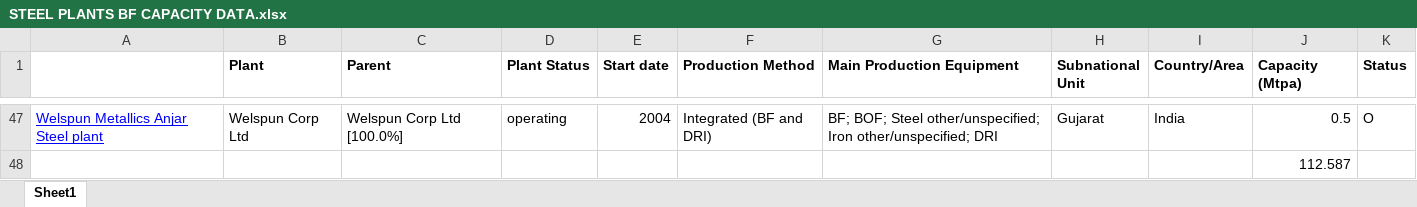
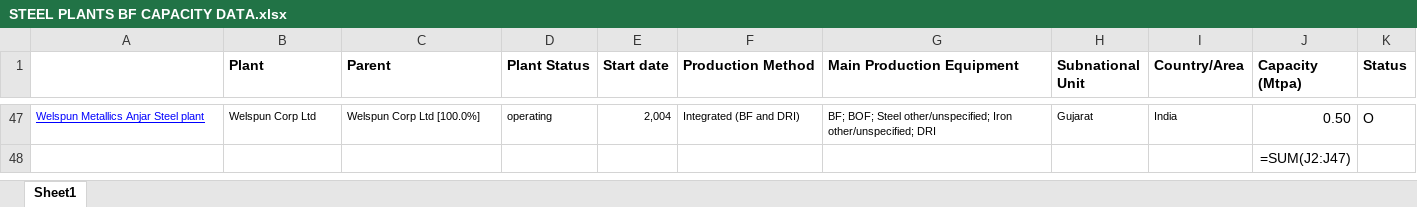
Before and after one commit to kanishk1602/Climitra-Steelplantwithcropdata, an Excel workbook: STEEL PLANTS BF CAPACITY DATA.xlsx, sheet Sheet1, drawn as a sheet; only a part is shown, gaps mark what is left out; values as stored, in another font and other column widths than the file's, no borders; formulas without a stored value are shown as written; charts and pictures not drawn; the diff covers the shown part only; the diff names each change by its address in the sheet, - before the commit and + after, or states it on an @@ line.

```diff
--- a/STEEL PLANTS BF CAPACITY DATA.xlsx (sheet Sheet1)
+++ b/STEEL PLANTS BF CAPACITY DATA.xlsx (sheet Sheet1)
@@ A47:I47 text size: smaller @@
-E47 (Start date): 2004
+E47 (Start date): 2,004
-J47 (Capacity (Mtpa)): 0.5
+J47 (Capacity (Mtpa)): 0.50
-J48 (Capacity (Mtpa)): 112.587
+J48 (Capacity (Mtpa)): =SUM(J2:J47)
```
Also changed, not shown: 66 edited cells and cell formats elsewhere in this sheet, charts or pictures, steel_plant_bf.xlsx, steel_plant_data.xlsx.
